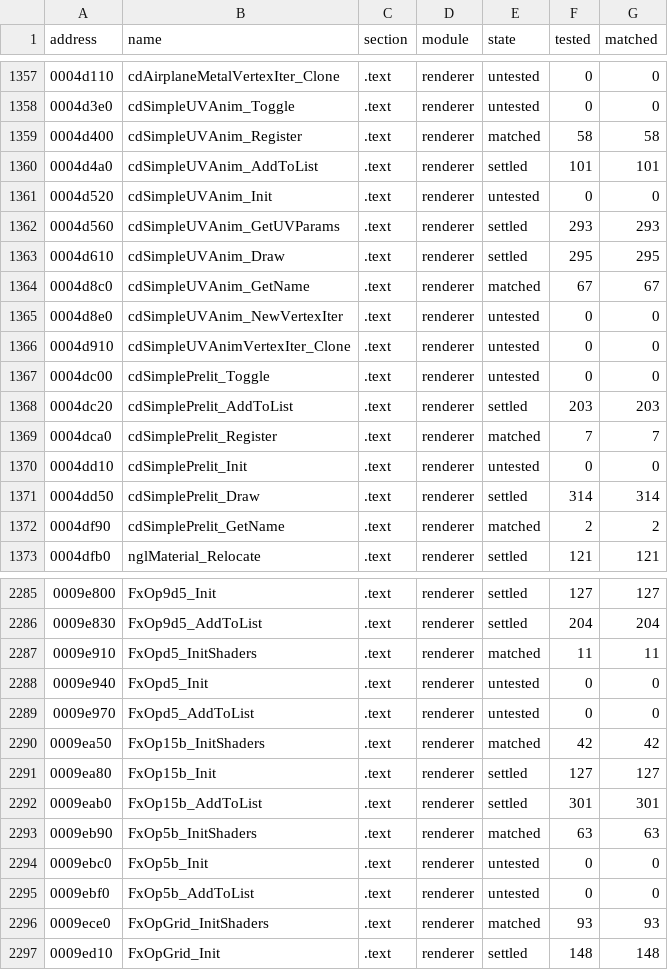
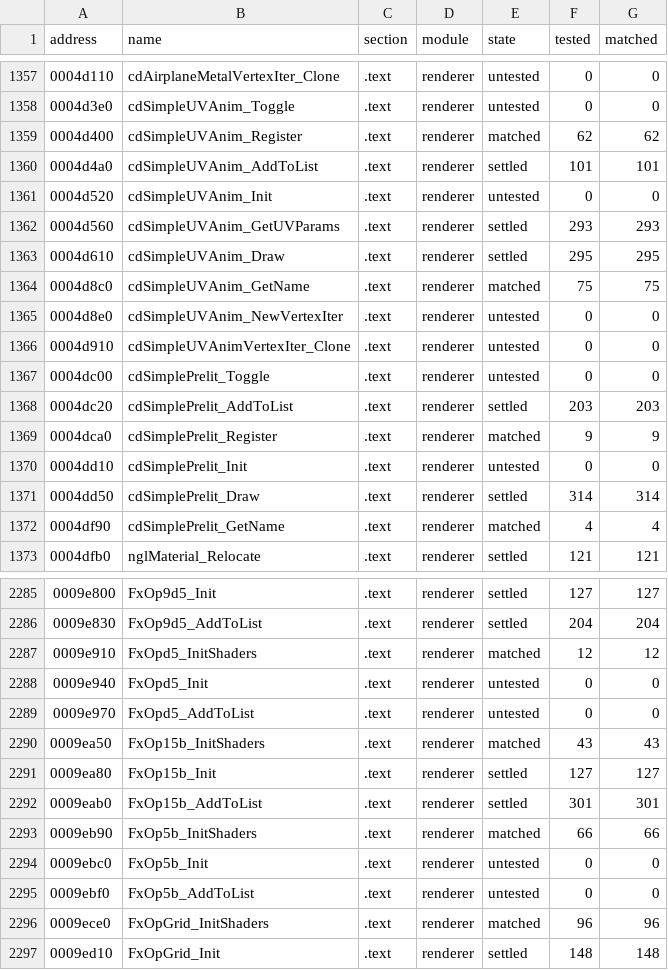
Before and after one commit to SmokeDoggy044/CoD2-BRO-Decomp, a CSV file: tools/data/progress.csv, drawn as a sheet; only a part is shown, gaps mark what is left out; the diff covers the shown part only.

```diff
--- a/tools/data/progress.csv
+++ b/tools/data/progress.csv
@@ -1358,3 +1358,3 @@ address,name,section,module,state,tested,matched
 0004d3e0,cdSimpleUVAnim_Toggle,.text,renderer,untested,0,0
-0004d400,cdSimpleUVAnim_Register,.text,renderer,matched,58,58
+0004d400,cdSimpleUVAnim_Register,.text,renderer,matched,62,62
 0004d4a0,cdSimpleUVAnim_AddToList,.text,renderer,settled,101,101
@@ -1363,3 +1363,3 @@ address,name,section,module,state,tested,matched
 0004d610,cdSimpleUVAnim_Draw,.text,renderer,settled,295,295
-0004d8c0,cdSimpleUVAnim_GetName,.text,renderer,matched,67,67
+0004d8c0,cdSimpleUVAnim_GetName,.text,renderer,matched,75,75
 0004d8e0,cdSimpleUVAnim_NewVertexIter,.text,renderer,untested,0,0
@@ -1368,6 +1368,6 @@ address,name,section,module,state,tested,matched
 0004dc20,cdSimplePrelit_AddToList,.text,renderer,settled,203,203
-0004dca0,cdSimplePrelit_Register,.text,renderer,matched,7,7
+0004dca0,cdSimplePrelit_Register,.text,renderer,matched,9,9
 0004dd10,cdSimplePrelit_Init,.text,renderer,untested,0,0
 0004dd50,cdSimplePrelit_Draw,.text,renderer,settled,314,314
-0004df90,cdSimplePrelit_GetName,.text,renderer,matched,2,2
+0004df90,cdSimplePrelit_GetName,.text,renderer,matched,4,4
 0004dfb0,nglMaterial_Relocate,.text,renderer,settled,121,121
@@ -2286,12 +2286,12 @@ address,name,section,module,state,tested,matched
 0009e830,FxOp9d5_AddToList,.text,renderer,settled,204,204
-0009e910,FxOpd5_InitShaders,.text,renderer,matched,11,11
+0009e910,FxOpd5_InitShaders,.text,renderer,matched,12,12
 0009e940,FxOpd5_Init,.text,renderer,untested,0,0
 0009e970,FxOpd5_AddToList,.text,renderer,untested,0,0
-0009ea50,FxOp15b_InitShaders,.text,renderer,matched,42,42
+0009ea50,FxOp15b_InitShaders,.text,renderer,matched,43,43
 0009ea80,FxOp15b_Init,.text,renderer,settled,127,127
 0009eab0,FxOp15b_AddToList,.text,renderer,settled,301,301
-0009eb90,FxOp5b_InitShaders,.text,renderer,matched,63,63
+0009eb90,FxOp5b_InitShaders,.text,renderer,matched,66,66
 0009ebc0,FxOp5b_Init,.text,renderer,untested,0,0
 0009ebf0,FxOp5b_AddToList,.text,renderer,untested,0,0
-0009ece0,FxOpGrid_InitShaders,.text,renderer,matched,93,93
+0009ece0,FxOpGrid_InitShaders,.text,renderer,matched,96,96
 0009ed10,FxOpGrid_Init,.text,renderer,settled,148,148
```
Also changed, not shown: 113 edited cells elsewhere in this file, tools/data/functions.csv, 5 other files.
